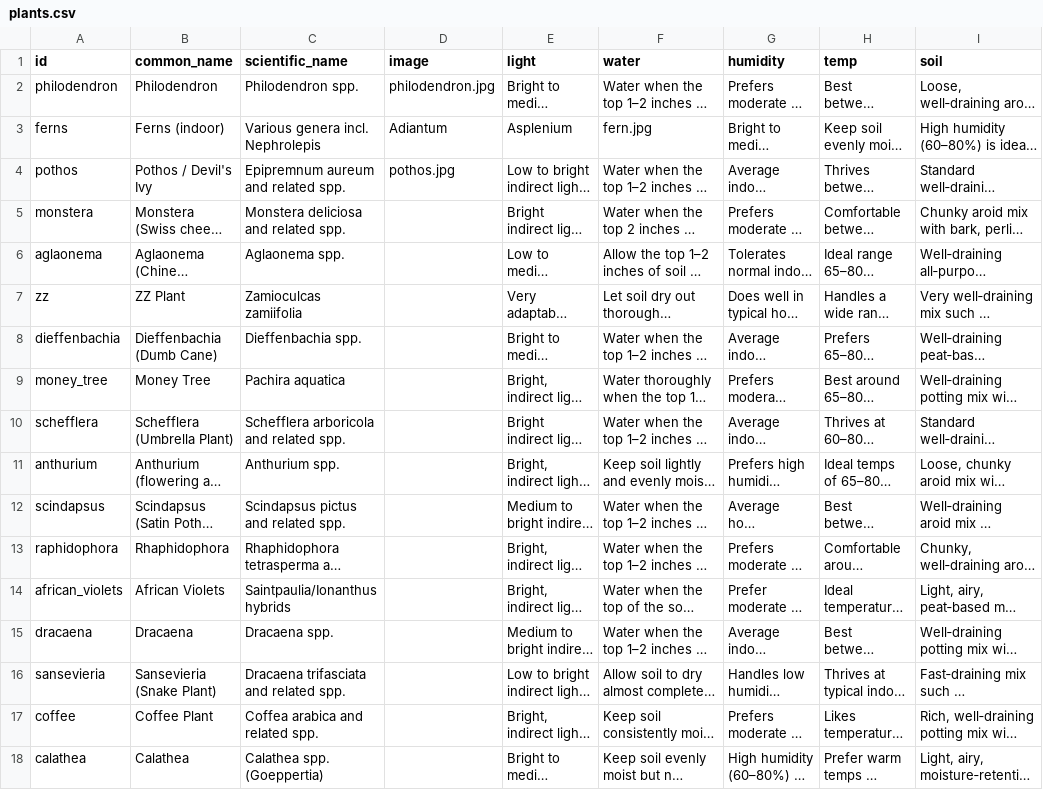
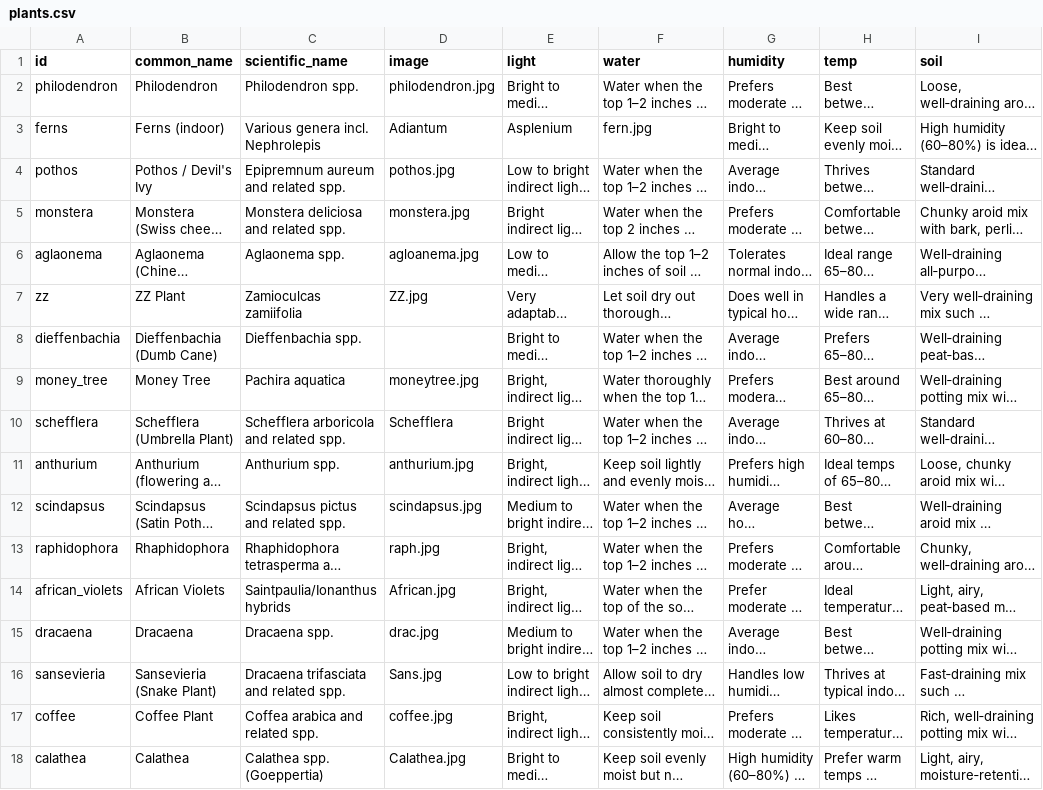
Before and after one commit to HF-HPA/HUB-TEST, a CSV file: plants.csv, drawn as a sheet; only a part is shown; long unchanged cells end in …; the diff covers the shown part only; the diff names each change by its address in the sheet, - before the commit and + after, or states it on an @@ line.

Commit message:
Update plants.csv

```diff
--- a/plants.csv
+++ b/plants.csv
-D5 (image): (empty)
+D5 (image): monstera.jpg
-D6 (image): (empty)
+D6 (image): agloanema.jpg
-D7 (image): (empty)
+D7 (image): ZZ.jpg
-D9 (image): (empty)
+D9 (image): moneytree.jpg
-D10 (image): (empty)
+D10 (image): Schefflera
-D11 (image): (empty)
+D11 (image): anthurium.jpg
-D12 (image): (empty)
+D12 (image): scindapsus.jpg
-D13 (image): (empty)
+D13 (image): raph.jpg
-D14 (image): (empty)
+D14 (image): African.jpg
-D15 (image): (empty)
+D15 (image): drac.jpg
-D16 (image): (empty)
+D16 (image): Sans.jpg
-D17 (image): (empty)
+D17 (image): coffee.jpg
-D18 (image): (empty)
+D18 (image): Calathea.jpg
```
Also changed, not shown: 41 edited cells elsewhere in this file.
